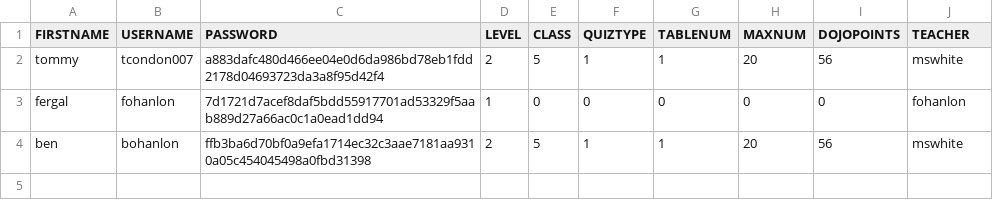
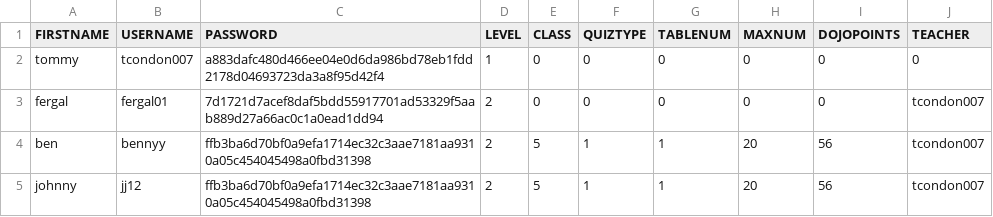
Before and after one commit to tommyc2/Arithmetic-Learning-Program, a CSV file: users.csv, drawn as a sheet.

Commit message:
Implement list students function

```diff
--- a/users.csv
+++ b/users.csv
@@ -1,4 +1,5 @@
 FIRSTNAME,USERNAME,PASSWORD,LEVEL,CLASS,QUIZTYPE,TABLENUM,MAXNUM,DOJOPOINTS,TEACHER
-tommy,tcondon007,a883dafc480d466ee04e0d6da986bd78eb1fdd2178d04693723da3a8f95d42f4,2,5,1,1,20,56,mswhite
-fergal,fohanlon,7d1721d7acef8daf5bdd55917701ad53329f5aab889d27a66ac0c1a0ead1dd94,1,0,0,0,0,0,fohanlon
-ben,bohanlon,ffb3ba6d70bf0a9efa1714ec32c3aae7181aa9310a05c454045498a0fbd31398,2,5,1,1,20,56,mswhite
+tommy,tcondon007,a883dafc480d466ee04e0d6da986bd78eb1fdd2178d04693723da3a8f95d42f4,1,0,0,0,0,0,0
+fergal,fergal01,7d1721d7acef8daf5bdd55917701ad53329f5aab889d27a66ac0c1a0ead1dd94,2,0,0,0,0,0,tcondon007
+ben,bennyy,ffb3ba6d70bf0a9efa1714ec32c3aae7181aa9310a05c454045498a0fbd31398,2,5,1,1,20,56,tcondon007
+johnny,jj12,ffb3ba6d70bf0a9efa1714ec32c3aae7181aa9310a05c454045498a0fbd31398,2,5,1,1,20,56,tcondon007
```
Also changed, not shown: 1 other file.
